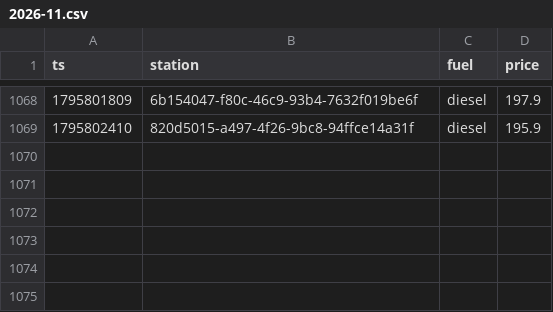
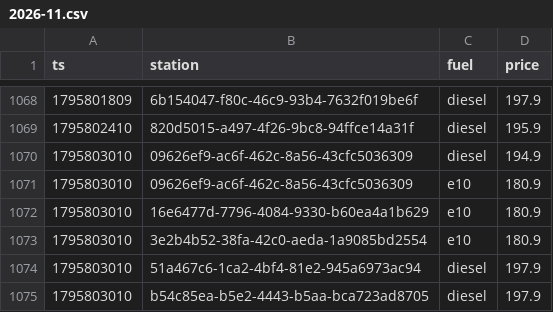
Before and after one commit to Mario-vibe/spritpreis-kompass, a CSV file: data/events/2026-11.csv, drawn as a sheet; only a part is shown, gaps mark what is left out; the diff names each change by its address in the sheet, - before the commit and + after, or states it on an @@ line.

```diff
--- a/data/events/2026-11.csv
+++ b/data/events/2026-11.csv
+row 1070: 1795803010 | 09626ef9-ac6f-462c-8a56-43cfc5036309 | diesel | 194.9
+row 1071: 1795803010 | 09626ef9-ac6f-462c-8a56-43cfc5036309 | e10 | 180.9
+row 1072: 1795803010 | 16e6477d-7796-4084-9330-b60ea4a1b629 | e10 | 180.9
+row 1073: 1795803010 | 3e2b4b52-38fa-42c0-aeda-1a9085bd2554 | e10 | 180.9
+row 1074: 1795803010 | 51a467c6-1ca2-4bf4-81e2-945a6973ac94 | diesel | 197.9
+row 1075: 1795803010 | b54c85ea-b5e2-4443-b5aa-bca723ad8705 | diesel | 197.9
```
Also changed, not shown: 3 other files.
